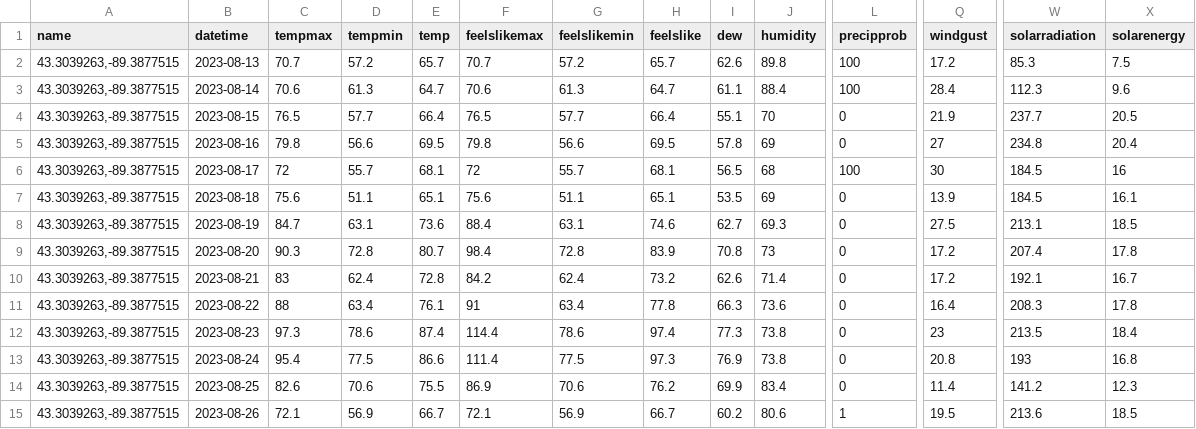
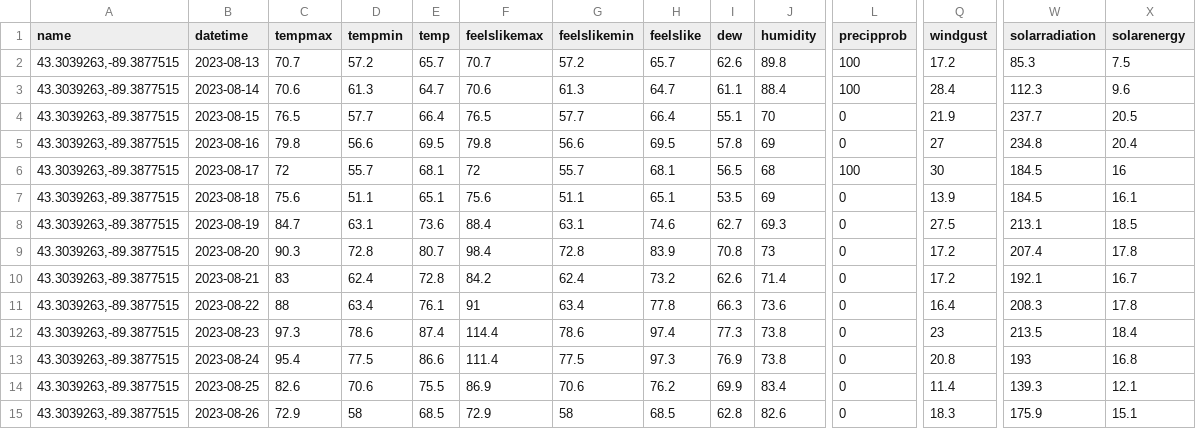
Before and after one commit to acperkins3/GDD-Plots-2023, a CSV file: ARLVisualCrossing.csv, drawn as a sheet; only a part is shown, gaps mark what is left out; the diff covers the shown part only; the diff names each change by its address in the sheet, - before the commit and + after, or states it on an @@ line.

```diff
--- a/ARLVisualCrossing.csv
+++ b/ARLVisualCrossing.csv
-W14 (solarradiation): 141.2
+W14 (solarradiation): 139.3
-X14 (solarenergy): 12.3
+X14 (solarenergy): 12.1
-C15 (tempmax): 72.1
+C15 (tempmax): 72.9
-D15 (tempmin): 56.9
+D15 (tempmin): 58
-E15 (temp): 66.7
+E15 (temp): 68.5
-F15 (feelslikemax): 72.1
+F15 (feelslikemax): 72.9
-G15 (feelslikemin): 56.9
+G15 (feelslikemin): 58
-H15 (feelslike): 66.7
+H15 (feelslike): 68.5
-I15 (dew): 60.2
+I15 (dew): 62.8
-J15 (humidity): 80.6
+J15 (humidity): 82.6
-L15 (precipprob): 1
+L15 (precipprob): 0
-Q15 (windgust): 19.5
+Q15 (windgust): 18.3
-W15 (solarradiation): 213.6
+W15 (solarradiation): 175.9
-X15 (solarenergy): 18.5
+X15 (solarenergy): 15.1
```
Also changed, not shown: 6 edited cells elsewhere in this file, CHMW3.csv, Hancock.csv, 3 other files.
